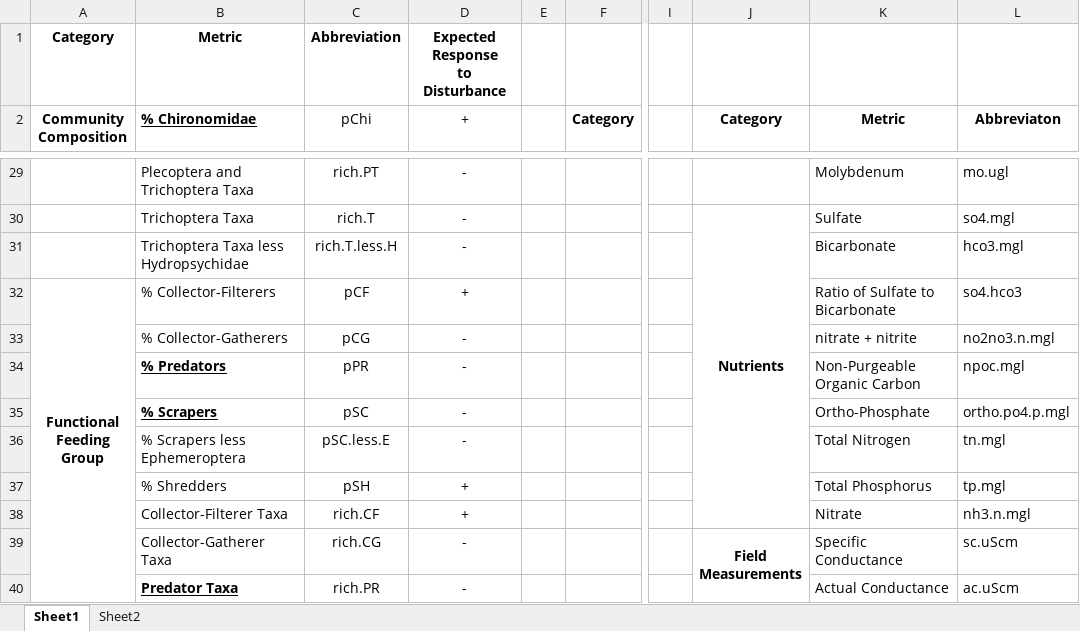
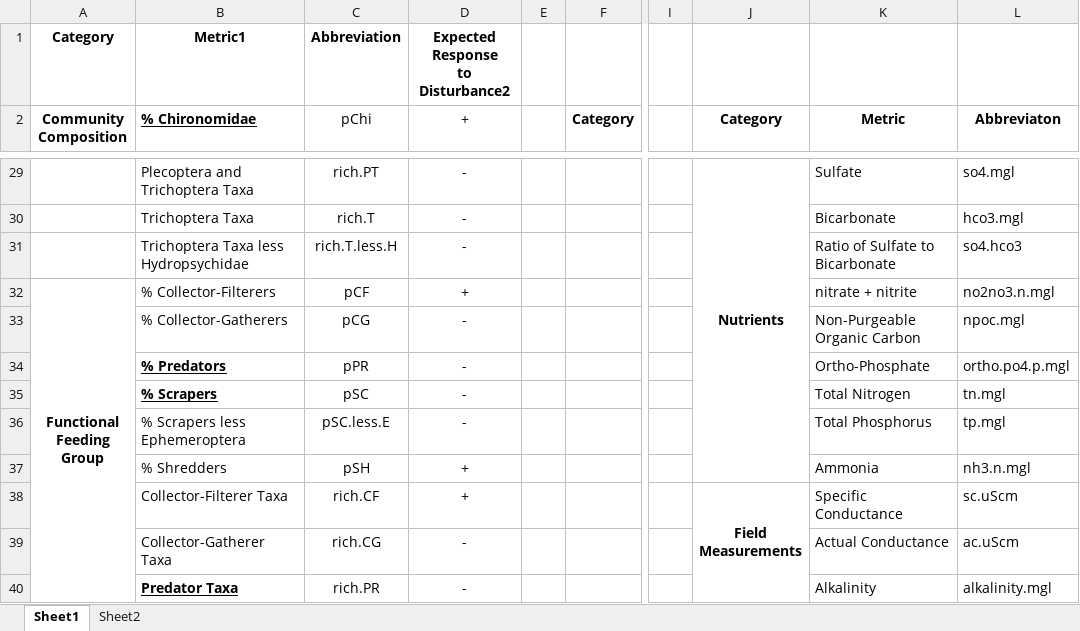
Before and after one commit to mcmillanma/Spatial-Patterns-of-Water-Quality-and-Macroinvertebrate-Communities-within-Mining-influenced-Headwat, an Excel workbook: Tables/Metric Tables.xlsx, sheet Sheet1, drawn as a sheet; only a part is shown, gaps mark what is left out; values as stored, in another font and other column widths than the file's, no borders; ↵ is a line break in a cell; the diff covers the shown part only; the diff names each change by its address in the sheet, - before the commit and + after, or states it on an @@ line.

```diff
--- a/Tables/Metric Tables.xlsx (sheet Sheet1)
+++ b/Tables/Metric Tables.xlsx (sheet Sheet1)
-B1 (% Chironomidae): Metric
+B1 (% Chironomidae): Metric1
-D1 (+): Expected Response ↵ to Disturbance
+D1 (+): Expected Response ↵ to Disturbance2
-J29 (Category): (empty)
+J29 (Category): Nutrients
+J29:J37 merged
-K29 (Metric): Molybdenum
+K29 (Metric): Sulfate
-L29 (Abbreviaton): mo.ugl
+L29 (Abbreviaton): so4.mgl
-J30 (Category): Nutrients
+J30 (Category): (empty)
-J30:J38 merged
-K30 (Metric): Sulfate
+K30 (Metric): Bicarbonate
-L30 (Abbreviaton): so4.mgl
+L30 (Abbreviaton): hco3.mgl
-K31 (Metric): Bicarbonate
+K31 (Metric): Ratio of Sulfate to Bicarbonate
-L31 (Abbreviaton): hco3.mgl
+L31 (Abbreviaton): so4.hco3
-K32 (Metric): Ratio of Sulfate to Bicarbonate
+K32 (Metric): nitrate + nitrite
-L32 (Abbreviaton): so4.hco3
+L32 (Abbreviaton): no2no3.n.mgl
-K33 (Metric): nitrate + nitrite
+K33 (Metric): Non-Purgeable Organic Carbon
-L33 (Abbreviaton): no2no3.n.mgl
+L33 (Abbreviaton): npoc.mgl
-K34 (Metric): Non-Purgeable Organic Carbon
+K34 (Metric): Ortho-Phosphate
-L34 (Abbreviaton): npoc.mgl
+L34 (Abbreviaton): ortho.po4.p.mgl
-K35 (Metric): Ortho-Phosphate
+K35 (Metric): Total Nitrogen
-L35 (Abbreviaton): ortho.po4.p.mgl
+L35 (Abbreviaton): tn.mgl
-K36 (Metric): Total Nitrogen
+K36 (Metric): Total Phosphorus
-L36 (Abbreviaton): tn.mgl
+L36 (Abbreviaton): tp.mgl
-K37 (Metric): Total Phosphorus
+K37 (Metric): Ammonia
-L37 (Abbreviaton): tp.mgl
+L37 (Abbreviaton): nh3.n.mgl
-J38 (Category): (empty)
+J38 (Category): Field ↵ Measurements
+J38:J44 merged
-K38 (Metric): Nitrate
+K38 (Metric): Specific Conductance
-L38 (Abbreviaton): nh3.n.mgl
+L38 (Abbreviaton): sc.uScm
-J39 (Category): Field ↵ Measurements
+J39 (Category): (empty)
-J39:J45 merged
-K39 (Metric): Specific Conductance
+K39 (Metric): Actual Conductance
-L39 (Abbreviaton): sc.uScm
+L39 (Abbreviaton): ac.uScm
-K40 (Metric): Actual Conductance
+K40 (Metric): Alkalinity
-L40 (Abbreviaton): ac.uScm
+L40 (Abbreviaton): alkalinity.mgl
```
Also changed, not shown: 30 edited cells and merged cells elsewhere in this sheet, Tables/RDA tables.xlsx, 13 other files.
